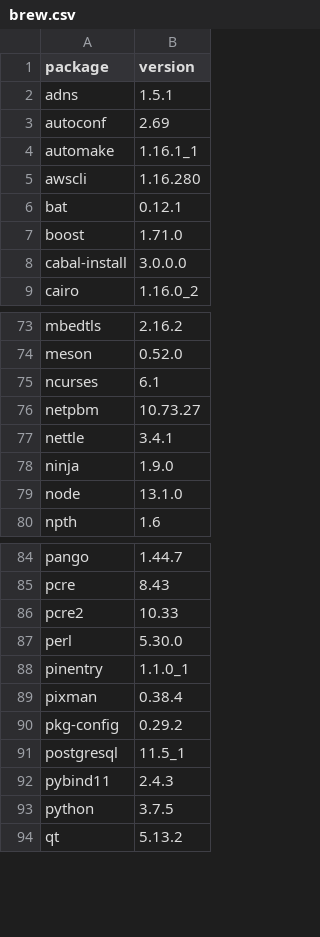
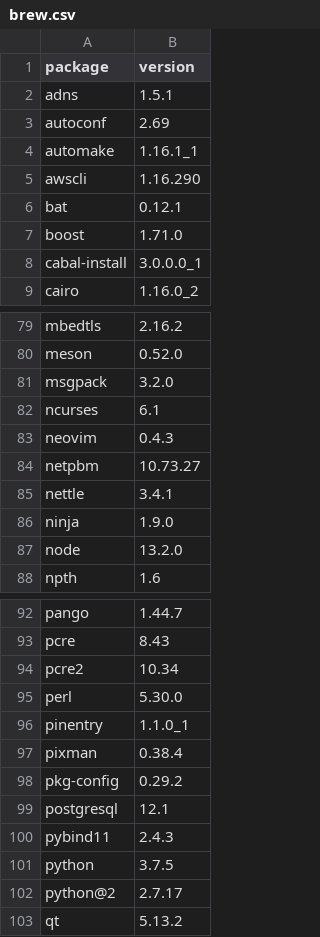
Before and after one commit to dysonance/Base, a CSV file: data/packages/current/brew.csv, drawn as a sheet; only a part is shown, gaps mark what is left out; the diff covers the shown part only.

```diff
--- a/data/packages/current/brew.csv
+++ b/data/packages/current/brew.csv
@@ -4,6 +4,6 @@ autoconf,2.69
 automake,1.16.1_1
-awscli,1.16.280
+awscli,1.16.290
 bat,0.12.1
 boost,1.71.0
-cabal-install,3.0.0.0
+cabal-install,3.0.0.0_1
 cairo,1.16.0_2
@@ -74,3 +80,5 @@ mbedtls,2.16.2
 meson,0.52.0
+msgpack,3.2.0
 ncurses,6.1
+neovim,0.4.3
 netpbm,10.73.27
@@ -78,3 +86,3 @@ nettle,3.4.1
 ninja,1.9.0
-node,13.1.0
+node,13.2.0
 npth,1.6
@@ -85,3 +93,3 @@ pango,1.44.7
 pcre,8.43
-pcre2,10.33
+pcre2,10.34
 perl,5.30.0
@@ -90,5 +98,6 @@ pixman,0.38.4
 pkg-config,0.29.2
-postgresql,11.5_1
+postgresql,12.1
 pybind11,2.4.3
 python,3.7.5
+python@2,2.7.17
 qt,5.13.2
```
Also changed, not shown: 7 added rows and 3 edited cells elsewhere in this file, data/packages/current/pip.csv, 1 other file.
